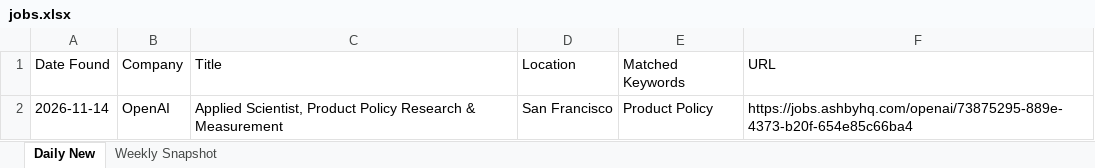
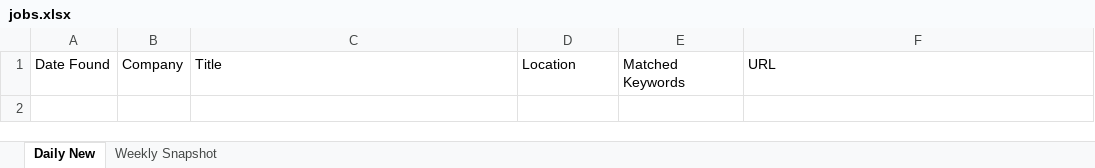
Before and after one commit to Aaradhyaa717/JobAgent, an Excel workbook: data/jobs.xlsx, sheet Daily New, drawn as a sheet; values as stored, in another font and other column widths than the file's, no borders; the diff names each change by its address in the sheet, - before the commit and + after, or states it on an @@ line.

```diff
--- a/data/jobs.xlsx (sheet Daily New)
+++ b/data/jobs.xlsx (sheet Daily New)
-row 2: 2026-11-14 | OpenAI | Applied Scientist, Product Policy Research & Measurement | San Francisco | Product Policy | https://jobs.ashbyhq.com/openai/73875295-889e-4373-b20f-654e85c66ba4
```
